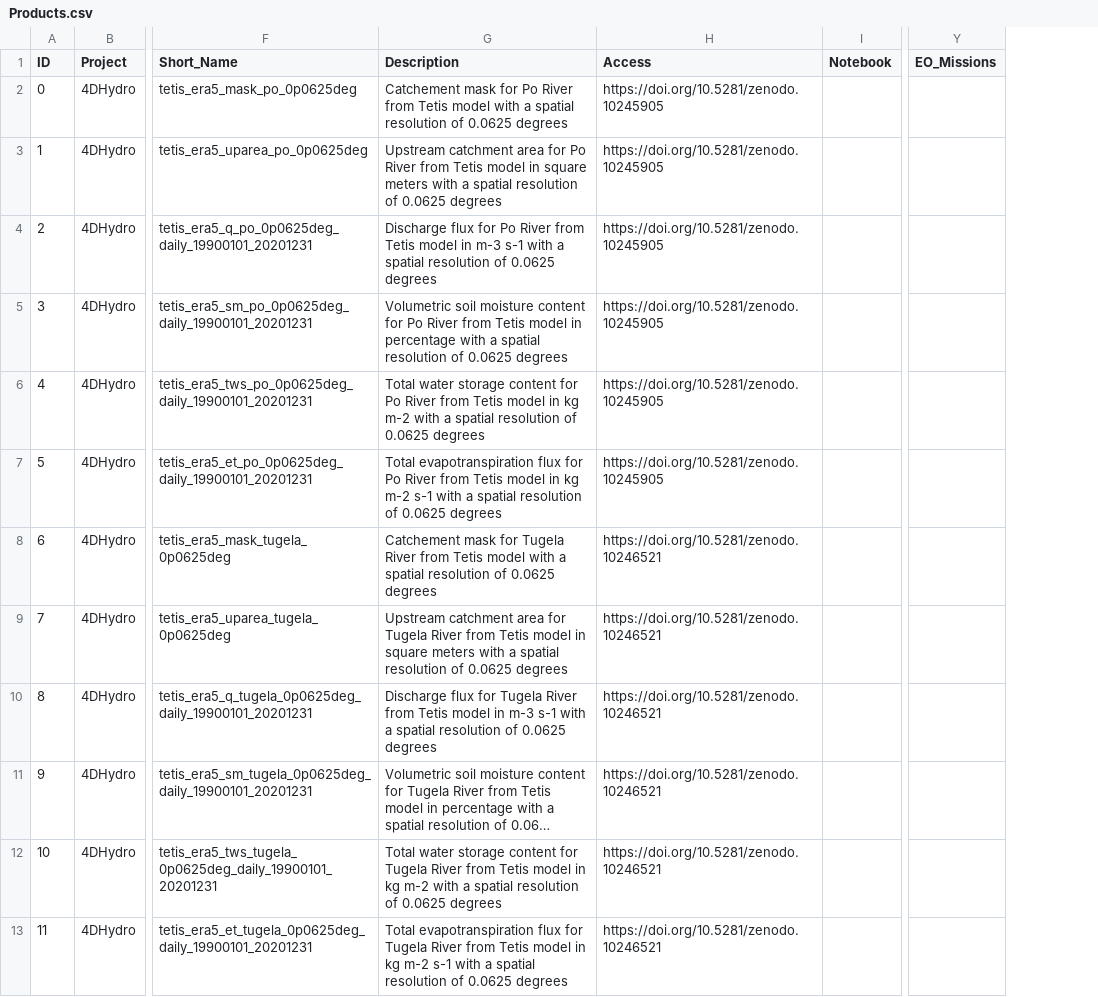
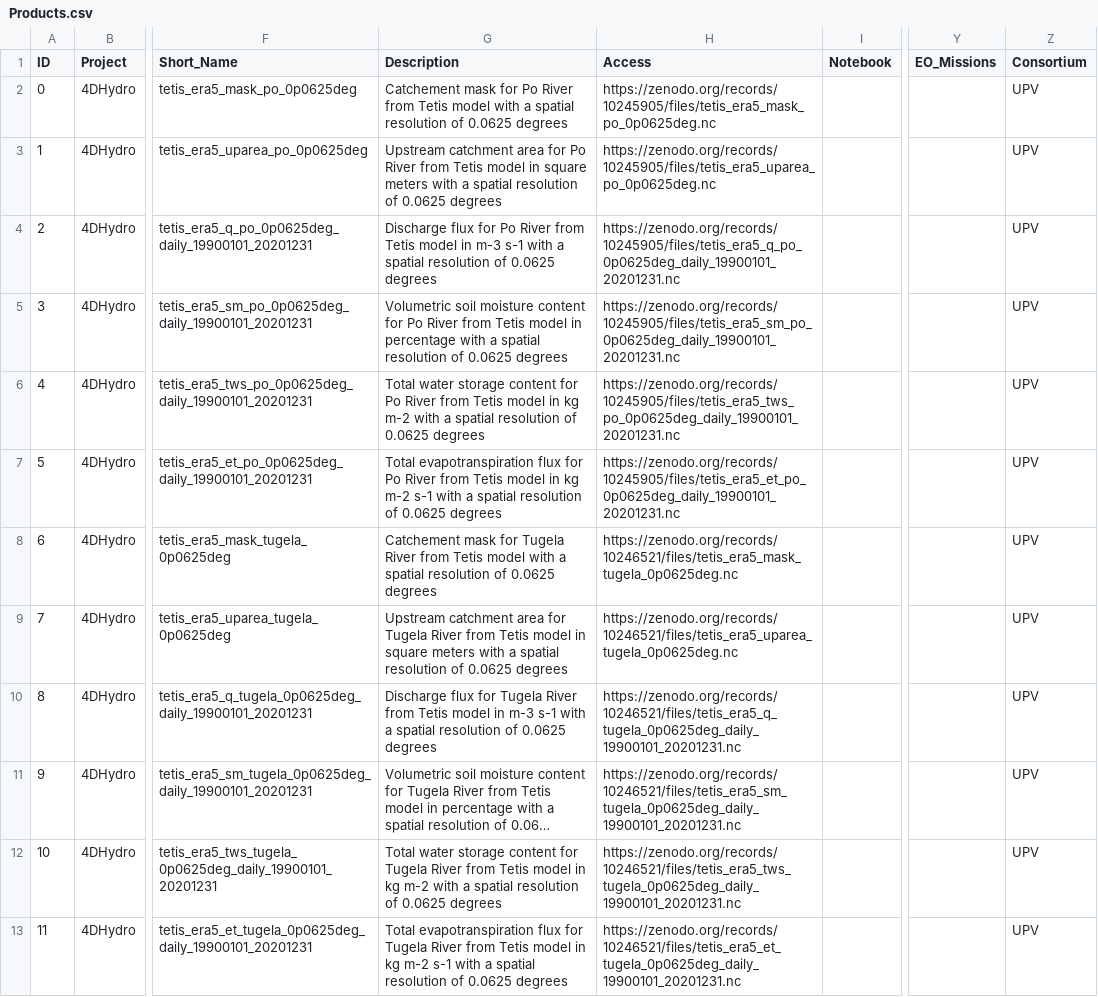
Before and after one commit to okoko-cs/4dhydro-open-science-catalog-metadata, a CSV file: csv/Products.csv, drawn as a sheet; only a part is shown, gaps mark what is left out; long unchanged cells end in …; the diff names each change by its address in the sheet, - before the commit and + after, or states it on an @@ line.

Commit message:
Update Products.csv
change of Access field link

```diff
--- a/csv/Products.csv
+++ b/csv/Products.csv
+column Z (Consortium), rows 2-13: all UPV
-H2 (Access): https://doi.org/10.5281/zenodo.10245905
+H2 (Access): https://zenodo.org/records/10245905/files/tetis_era5_mask_po_0p0625deg.nc
-H3 (Access): https://doi.org/10.5281/zenodo.10245905
+H3 (Access): https://zenodo.org/records/10245905/files/tetis_era5_uparea_po_0p0625deg.nc
-H4 (Access): https://doi.org/10.5281/zenodo.10245905
+H4 (Access): https://zenodo.org/records/10245905/files/tetis_era5_q_po_0p0625deg_daily_19900101_20201231.nc
-H5 (Access): https://doi.org/10.5281/zenodo.10245905
+H5 (Access): https://zenodo.org/records/10245905/files/tetis_era5_sm_po_0p0625deg_daily_19900101_20201231.nc
-H6 (Access): https://doi.org/10.5281/zenodo.10245905
+H6 (Access): https://zenodo.org/records/10245905/files/tetis_era5_tws_po_0p0625deg_daily_19900101_20201231.nc
-H7 (Access): https://doi.org/10.5281/zenodo.10245905
+H7 (Access): https://zenodo.org/records/10245905/files/tetis_era5_et_po_0p0625deg_daily_19900101_20201231.nc
-H8 (Access): https://doi.org/10.5281/zenodo.10246521
+H8 (Access): https://zenodo.org/records/10246521/files/tetis_era5_mask_tugela_0p0625deg.nc
-H9 (Access): https://doi.org/10.5281/zenodo.10246521
+H9 (Access): https://zenodo.org/records/10246521/files/tetis_era5_uparea_tugela_0p0625deg.nc
-H10 (Access): https://doi.org/10.5281/zenodo.10246521
+H10 (Access): https://zenodo.org/records/10246521/files/tetis_era5_q_tugela_0p0625deg_daily_19900101_20201231.nc
-H11 (Access): https://doi.org/10.5281/zenodo.10246521
+H11 (Access): https://zenodo.org/records/10246521/files/tetis_era5_sm_tugela_0p0625deg_daily_19900101_20201231.nc
-H12 (Access): https://doi.org/10.5281/zenodo.10246521
+H12 (Access): https://zenodo.org/records/10246521/files/tetis_era5_tws_tugela_0p0625deg_daily_19900101_20201231.nc
-H13 (Access): https://doi.org/10.5281/zenodo.10246521
+H13 (Access): https://zenodo.org/records/10246521/files/tetis_era5_et_tugela_0p0625deg_daily_19900101_20201231.nc
```
